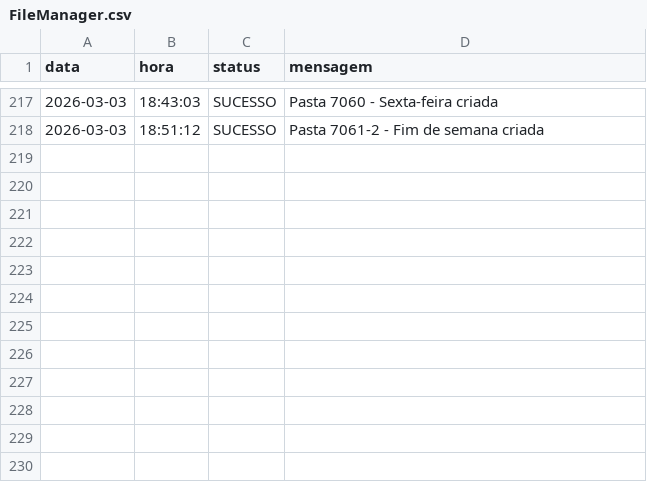
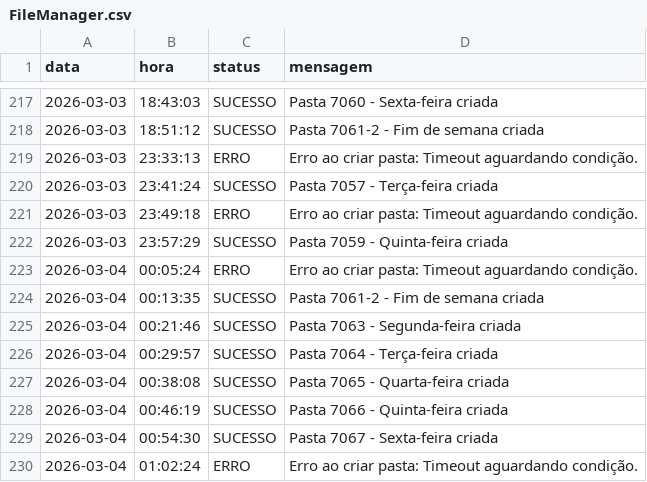
Before and after one commit to Krat-s/o_hoje_files, a CSV file: Global/Logs/FileManager.csv, drawn as a sheet; only a part is shown, gaps mark what is left out; the diff names each change by its address in the sheet, - before the commit and + after, or states it on an @@ line.

```diff
--- a/Global/Logs/FileManager.csv
+++ b/Global/Logs/FileManager.csv
+row 219: 2026-03-03 | 23:33:13 | ERRO | Erro ao criar pasta: Timeout aguardando condição.
+row 220: 2026-03-03 | 23:41:24 | SUCESSO | Pasta 7057 - Terça-feira criada
+row 221: 2026-03-03 | 23:49:18 | ERRO | Erro ao criar pasta: Timeout aguardando condição.
+row 222: 2026-03-03 | 23:57:29 | SUCESSO | Pasta 7059 - Quinta-feira criada
+row 223: 2026-03-04 | 00:05:24 | ERRO | Erro ao criar pasta: Timeout aguardando condição.
+row 224: 2026-03-04 | 00:13:35 | SUCESSO | Pasta 7061-2 - Fim de semana criada
+row 225: 2026-03-04 | 00:21:46 | SUCESSO | Pasta 7063 - Segunda-feira criada
+row 226: 2026-03-04 | 00:29:57 | SUCESSO | Pasta 7064 - Terça-feira criada
+row 227: 2026-03-04 | 00:38:08 | SUCESSO | Pasta 7065 - Quarta-feira criada
+row 228: 2026-03-04 | 00:46:19 | SUCESSO | Pasta 7066 - Quinta-feira criada
+row 229: 2026-03-04 | 00:54:30 | SUCESSO | Pasta 7067 - Sexta-feira criada
+row 230: 2026-03-04 | 01:02:24 | ERRO | Erro ao criar pasta: Timeout aguardando condição.
```
Also changed, not shown: Global/Logs/All_in_one.csv, Global/Logs/billhead.csv, 1 other file.
